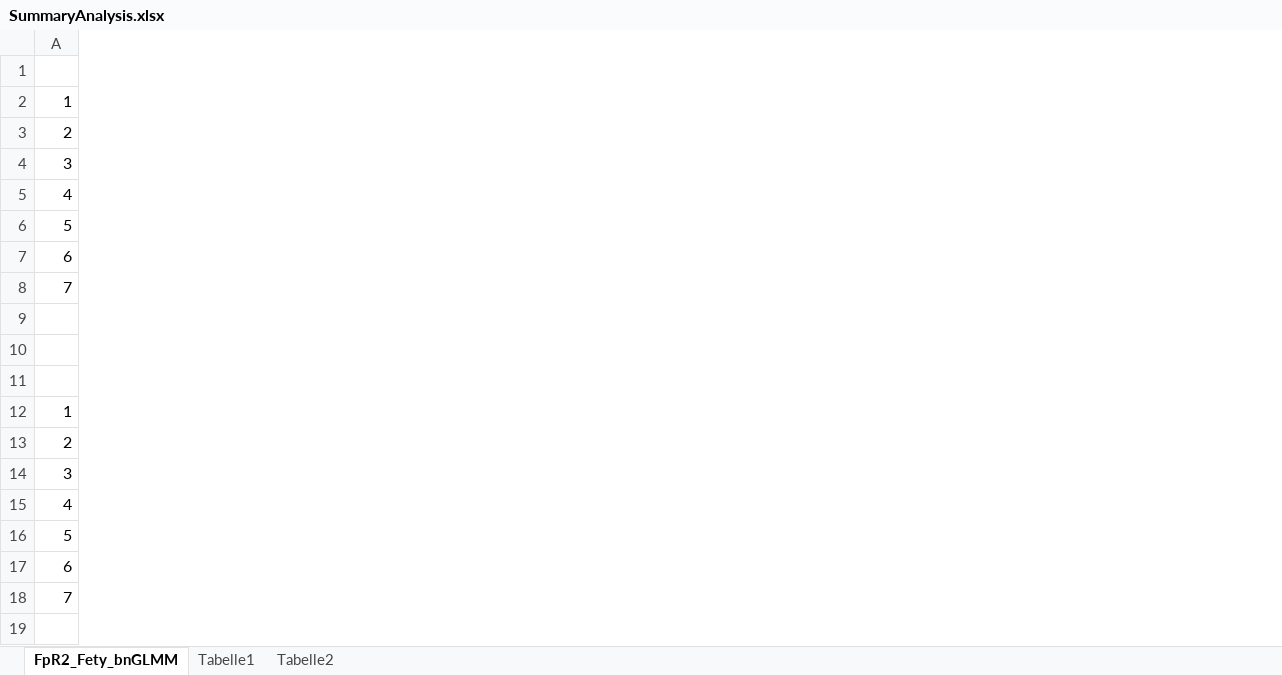
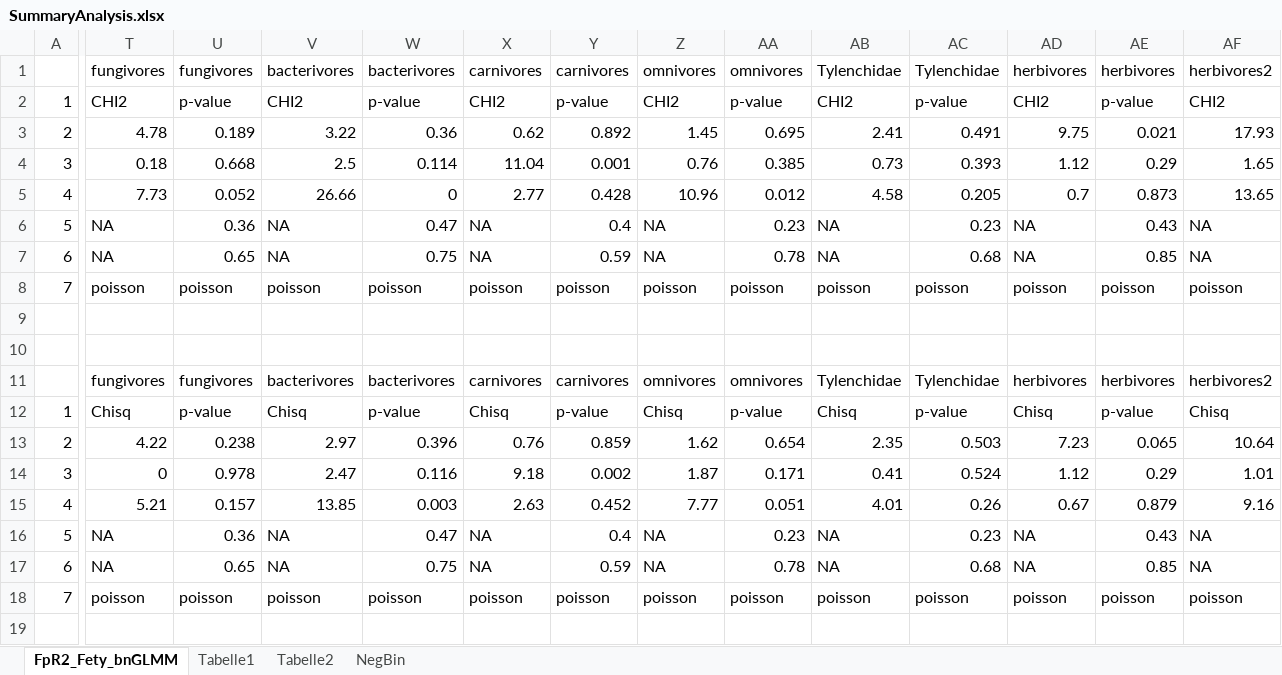
Before and after one commit to BizarreRide/F2_Nematodes, an Excel workbook: Results/ANOVATables/SummaryAnalysis.xlsx, sheet FpR2_Fety_bnGLMM, drawn as a sheet; only a part is shown, gaps mark what is left out; values as stored, in another font and other column widths than the file's, no borders; the diff covers the shown part only; the diff names each change by its address in the sheet, - before the commit and + after, or states it on an @@ line.

Commit message:
New ISA files, improved model files: From now on: calculate Anova type 3 values additionally; don't use negative binomial, use poisson with (1|ID), include upscaled feeding types, include tables for specific posthoc comparisons.

```diff
--- a/Results/ANOVATables/SummaryAnalysis.xlsx (sheet FpR2_Fety_bnGLMM)
+++ b/Results/ANOVATables/SummaryAnalysis.xlsx (sheet FpR2_Fety_bnGLMM)
+sheet tab: NegBin
+column T, rows 1-18: fungivores | CHI2 | 4.78 | 0.18 | 7.73 | NA | NA | poisson |  |  | fungivores | Chisq | 4.22 | 0 | 5.21 | NA | NA | poisson
+column U, rows 1-18: fungivores | p-value | 0.189 | 0.668 | 0.052 | 0.36 | 0.65 | poisson |  |  | fungivores | p-value | 0.238 | 0.978 | 0.157 | 0.36 | 0.65 | poisson
+column V, rows 1-18: bacterivores | CHI2 | 3.22 | 2.5 | 26.66 | NA | NA | poisson |  |  | bacterivores | Chisq | 2.97 | 2.47 | 13.85 | NA | NA | poisson
+column W, rows 1-18: bacterivores | p-value | 0.36 | 0.114 | 0 | 0.47 | 0.75 | poisson |  |  | bacterivores | p-value | 0.396 | 0.116 | 0.003 | 0.47 | 0.75 | poisson
+column X, rows 1-18: carnivores | CHI2 | 0.62 | 11.04 | 2.77 | NA | NA | poisson |  |  | carnivores | Chisq | 0.76 | 9.18 | 2.63 | NA | NA | poisson
+column Y, rows 1-18: carnivores | p-value | 0.892 | 0.001 | 0.428 | 0.4 | 0.59 | poisson |  |  | carnivores | p-value | 0.859 | 0.002 | 0.452 | 0.4 | 0.59 | poisson
+column Z, rows 1-18: omnivores | CHI2 | 1.45 | 0.76 | 10.96 | NA | NA | poisson |  |  | omnivores | Chisq | 1.62 | 1.87 | 7.77 | NA | NA | poisson
+column AA, rows 1-18: omnivores | p-value | 0.695 | 0.385 | 0.012 | 0.23 | 0.78 | poisson |  |  | omnivores | p-value | 0.654 | 0.171 | 0.051 | 0.23 | 0.78 | poisson
+column AB, rows 1-18: Tylenchidae | CHI2 | 2.41 | 0.73 | 4.58 | NA | NA | poisson |  |  | Tylenchidae | Chisq | 2.35 | 0.41 | 4.01 | NA | NA | poisson
+column AC, rows 1-18: Tylenchidae | p-value | 0.491 | 0.393 | 0.205 | 0.23 | 0.68 | poisson |  |  | Tylenchidae | p-value | 0.503 | 0.524 | 0.26 | 0.23 | 0.68 | poisson
+column AD, rows 1-18: herbivores | CHI2 | 9.75 | 1.12 | 0.7 | NA | NA | poisson |  |  | herbivores | Chisq | 7.23 | 1.12 | 0.67 | NA | NA | poisson
+column AE, rows 1-18: herbivores | p-value | 0.021 | 0.29 | 0.873 | 0.43 | 0.85 | poisson |  |  | herbivores | p-value | 0.065 | 0.29 | 0.879 | 0.43 | 0.85 | poisson
+column AF, rows 1-18: herbivores2 | CHI2 | 17.93 | 1.65 | 13.65 | NA | NA | poisson |  |  | herbivores2 | Chisq | 10.64 | 1.01 | 9.16 | NA | NA | poisson
```
Also changed, not shown: 31 added columns, 12 removed columns and cell formats elsewhere in this sheet, sheet Tabelle1, 56 other files.
